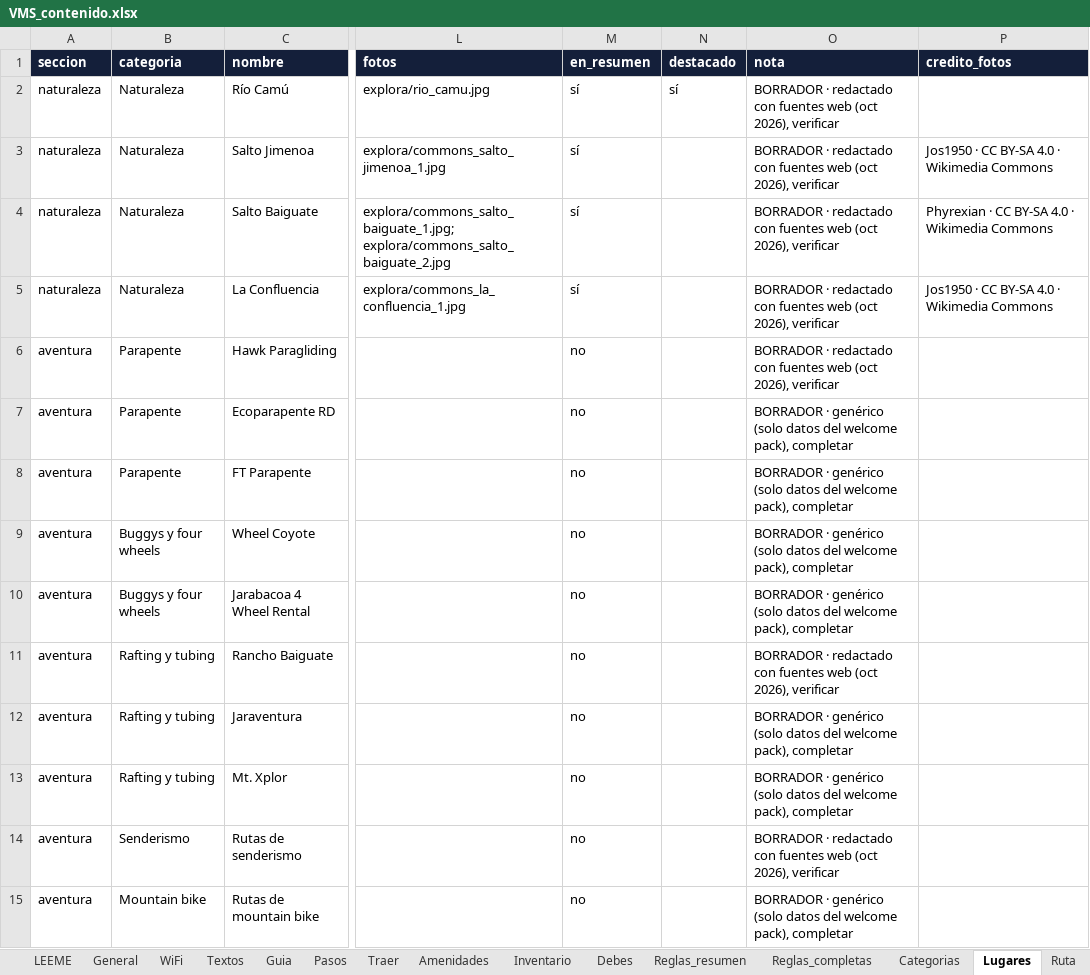
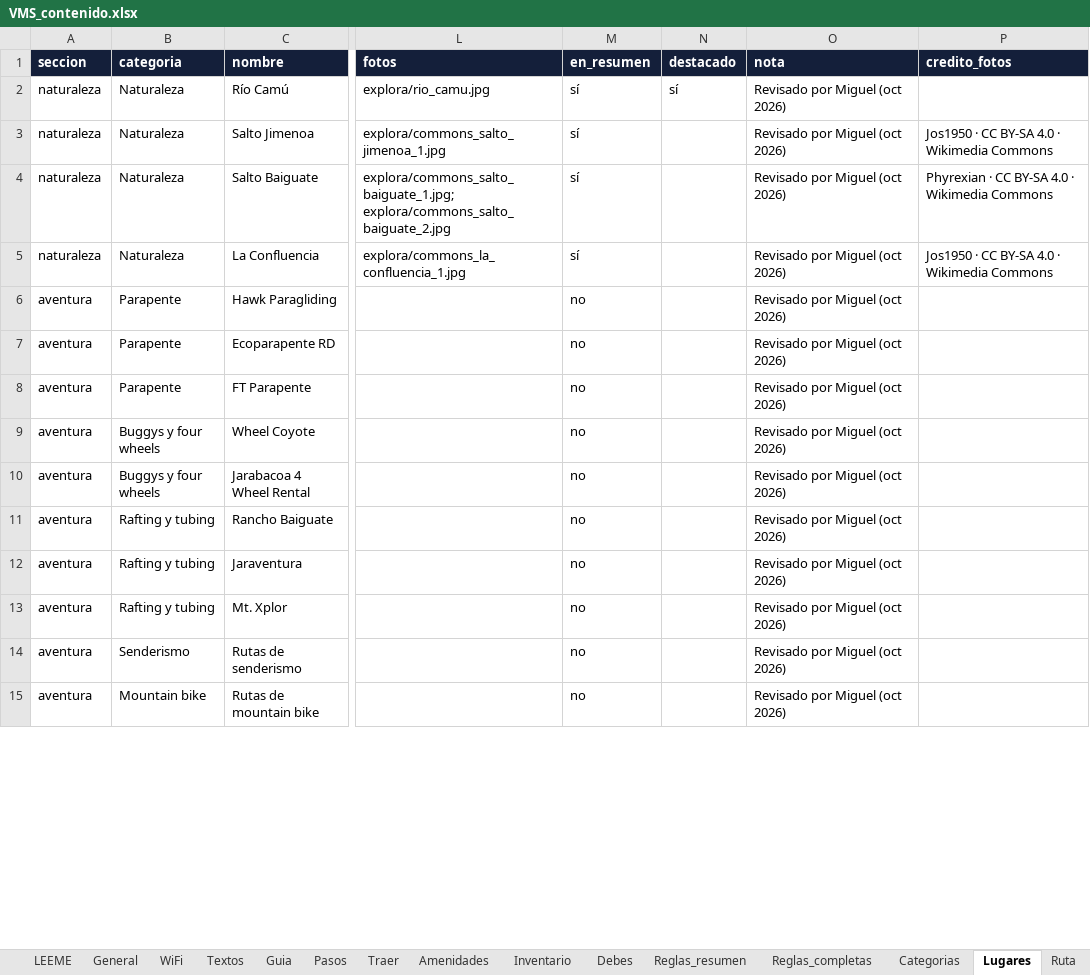
Before and after one commit to Villa-Mi-Sueno/villa-mi-sueno.github.io, an Excel workbook: 08_WELCOME_WEB/_datos/VMS_contenido.xlsx, sheet Lugares, drawn as a sheet; only a part is shown, gaps mark what is left out; values as stored, in another font and other column widths than the file's, no borders; the diff covers the shown part only; the diff names each change by its address in the sheet, - before the commit and + after, or states it on an @@ line.

```diff
--- a/08_WELCOME_WEB/_datos/VMS_contenido.xlsx (sheet Lugares)
+++ b/08_WELCOME_WEB/_datos/VMS_contenido.xlsx (sheet Lugares)
-O2:O6 (nota): BORRADOR · redactado con fuentes web (oct 2026), verificar
+O2:O6 (nota): Revisado por Miguel (oct 2026)
-O7:O10 (nota): BORRADOR · genérico (solo datos del welcome pack), completar
+O7:O10 (nota): Revisado por Miguel (oct 2026)
-O11 (nota): BORRADOR · redactado con fuentes web (oct 2026), verificar
+O11 (nota): Revisado por Miguel (oct 2026)
-O12:O13 (nota): BORRADOR · genérico (solo datos del welcome pack), completar
+O12:O13 (nota): Revisado por Miguel (oct 2026)
-O14 (nota): BORRADOR · redactado con fuentes web (oct 2026), verificar
+O14 (nota): Revisado por Miguel (oct 2026)
-O15 (nota): BORRADOR · genérico (solo datos del welcome pack), completar
+O15 (nota): Revisado por Miguel (oct 2026)
```
Also changed, not shown: 45 edited cells elsewhere in this sheet, sheet General, sheet WiFi, sheet Categorias, 1 other file.
